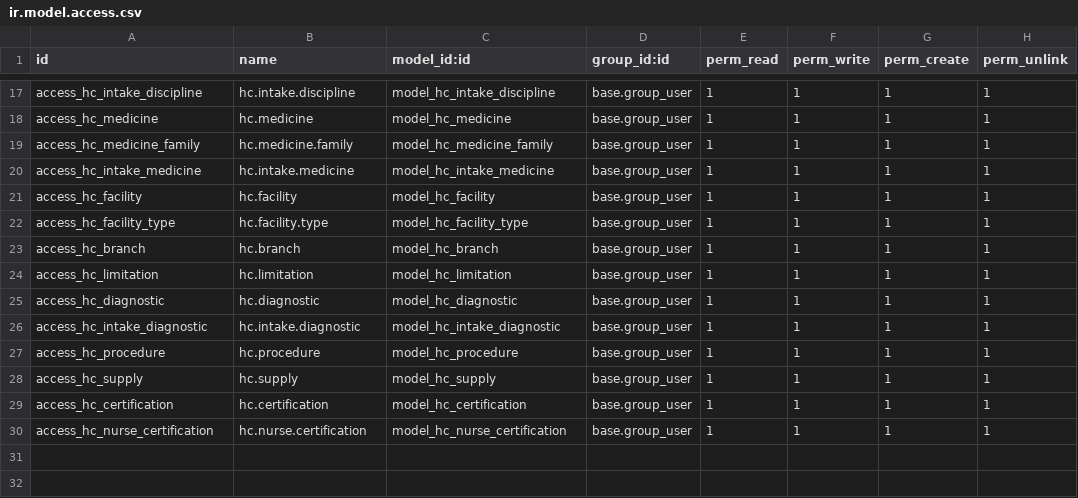
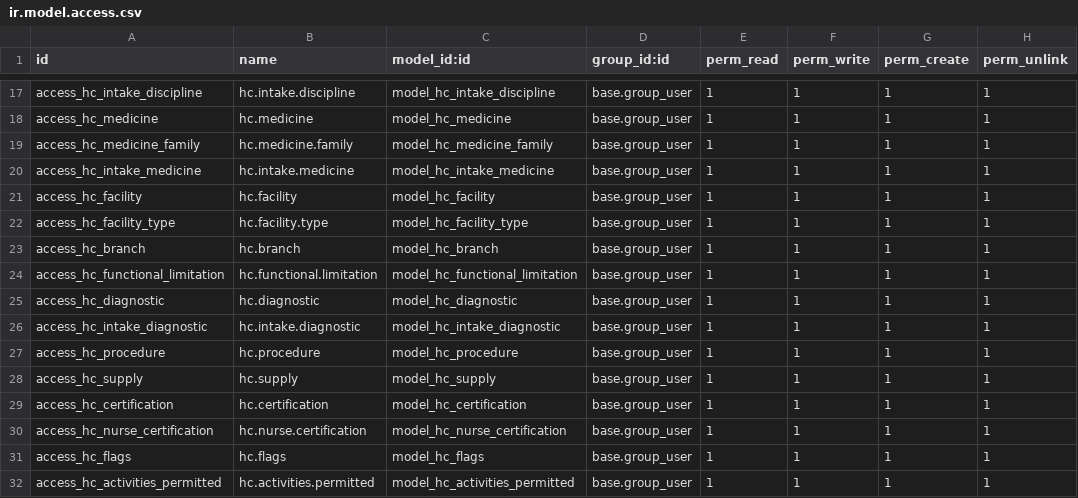
Before and after one commit to alexeymachado/odoo_extra, a CSV file: health_care/security/ir.model.access.csv, drawn as a sheet; only a part is shown, gaps mark what is left out.

```diff
--- a/health_care/security/ir.model.access.csv
+++ b/health_care/security/ir.model.access.csv
@@ -23,3 +23,3 @@ access_hc_facility_type,hc.facility.type,model_hc_facility_type,base.group_user,
 access_hc_branch,hc.branch,model_hc_branch,base.group_user,1,1,1,1
-access_hc_limitation,hc.limitation,model_hc_limitation,base.group_user,1,1,1,1
+access_hc_functional_limitation,hc.functional.limitation,model_hc_functional_limitation,base.group_user,1,1,1,1
 access_hc_diagnostic,hc.diagnostic,model_hc_diagnostic,base.group_user,1,1,1,1
@@ -30 +30,3 @@ access_hc_certification,hc.certification,model_hc_certification,base.group_user,
 access_hc_nurse_certification,hc.nurse.certification,model_hc_nurse_certification,base.group_user,1,1,1,1
+access_hc_flags,hc.flags,model_hc_flags,base.group_user,1,1,1,1
+access_hc_activities_permitted,hc.activities.permitted,model_hc_activities_permitted,base.group_user,1,1,1,1
```
Also changed, not shown: 18 other files.
